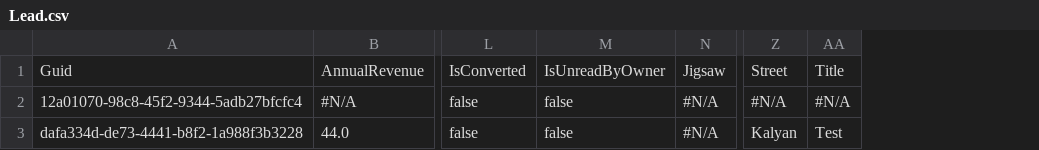
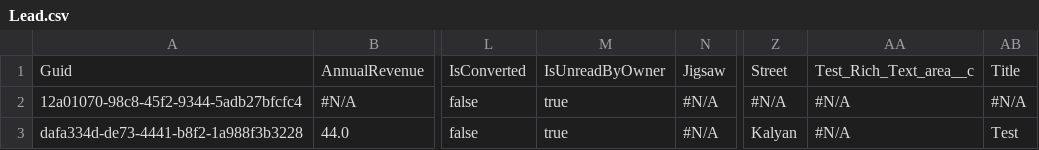
Before and after one commit to Prodlymoover/CPQ-Test-27, a CSV file: Lead.csv, drawn as a sheet; only a part is shown, gaps mark what is left out; the diff names each change by its address in the sheet, - before the commit and + after, or states it on an @@ line.

```diff
--- a/Lead.csv
+++ b/Lead.csv
+column AA, rows 1-3: Test_Rich_Text_area__c | #N/A | #N/A
-M2:M3: false
+M2:M3: true
```
Also changed, not shown: Account.csv.
